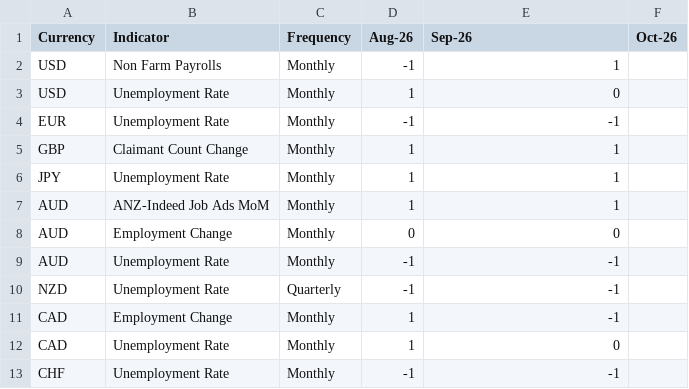
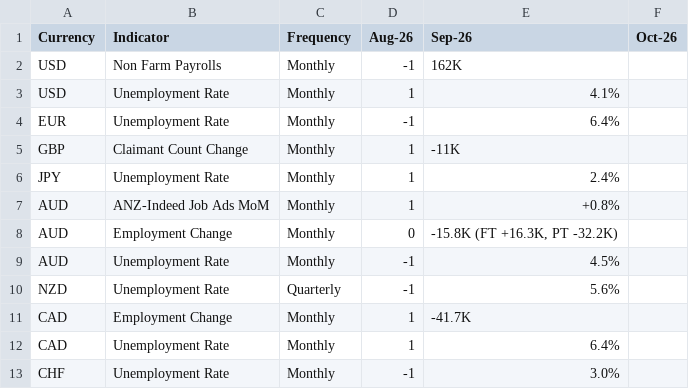
Before and after one commit to jpesmale-one/Macro_Economic_Reporting, a CSV file: data/macro_indicators/Employment_Macro_Indicators.csv, drawn as a sheet.

```diff
--- a/data/macro_indicators/Employment_Macro_Indicators.csv
+++ b/data/macro_indicators/Employment_Macro_Indicators.csv
@@ -1,13 +1,13 @@
 Currency,Indicator,Frequency,Aug-26,Sep-26,Oct-26
-USD,Non Farm Payrolls,Monthly,-1,1,
-USD,Unemployment Rate,Monthly,1,0,
-EUR,Unemployment Rate,Monthly,-1,-1,
-GBP,Claimant Count Change,Monthly,1,1,
-JPY,Unemployment Rate,Monthly,1,1,
-AUD,ANZ-Indeed Job Ads MoM,Monthly,1,1,
-AUD,Employment Change,Monthly,0,0,
-AUD,Unemployment Rate,Monthly,-1,-1,
-NZD,Unemployment Rate,Quarterly,-1,-1,
-CAD,Employment Change,Monthly,1,-1,
-CAD,Unemployment Rate,Monthly,1,0,
-CHF,Unemployment Rate,Monthly,-1,-1,
+USD,Non Farm Payrolls,Monthly,-1,162K,
+USD,Unemployment Rate,Monthly,1,4.1%,
+EUR,Unemployment Rate,Monthly,-1,6.4%,
+GBP,Claimant Count Change,Monthly,1,-11K,
+JPY,Unemployment Rate,Monthly,1,2.4%,
+AUD,ANZ-Indeed Job Ads MoM,Monthly,1,+0.8%,
+AUD,Employment Change,Monthly,0,"-15.8K (FT +16.3K, PT -32.2K)",
+AUD,Unemployment Rate,Monthly,-1,4.5%,
+NZD,Unemployment Rate,Quarterly,-1,5.6%,
+CAD,Employment Change,Monthly,1,-41.7K,
+CAD,Unemployment Rate,Monthly,1,6.4%,
+CHF,Unemployment Rate,Monthly,-1,3.0%,
```
Also changed, not shown: data/macro_indicators/Inflation_Macro_Indicators.csv, data/macro_indicators/Interest_Rate_Macro_Indicators.csv, 12 other files.
